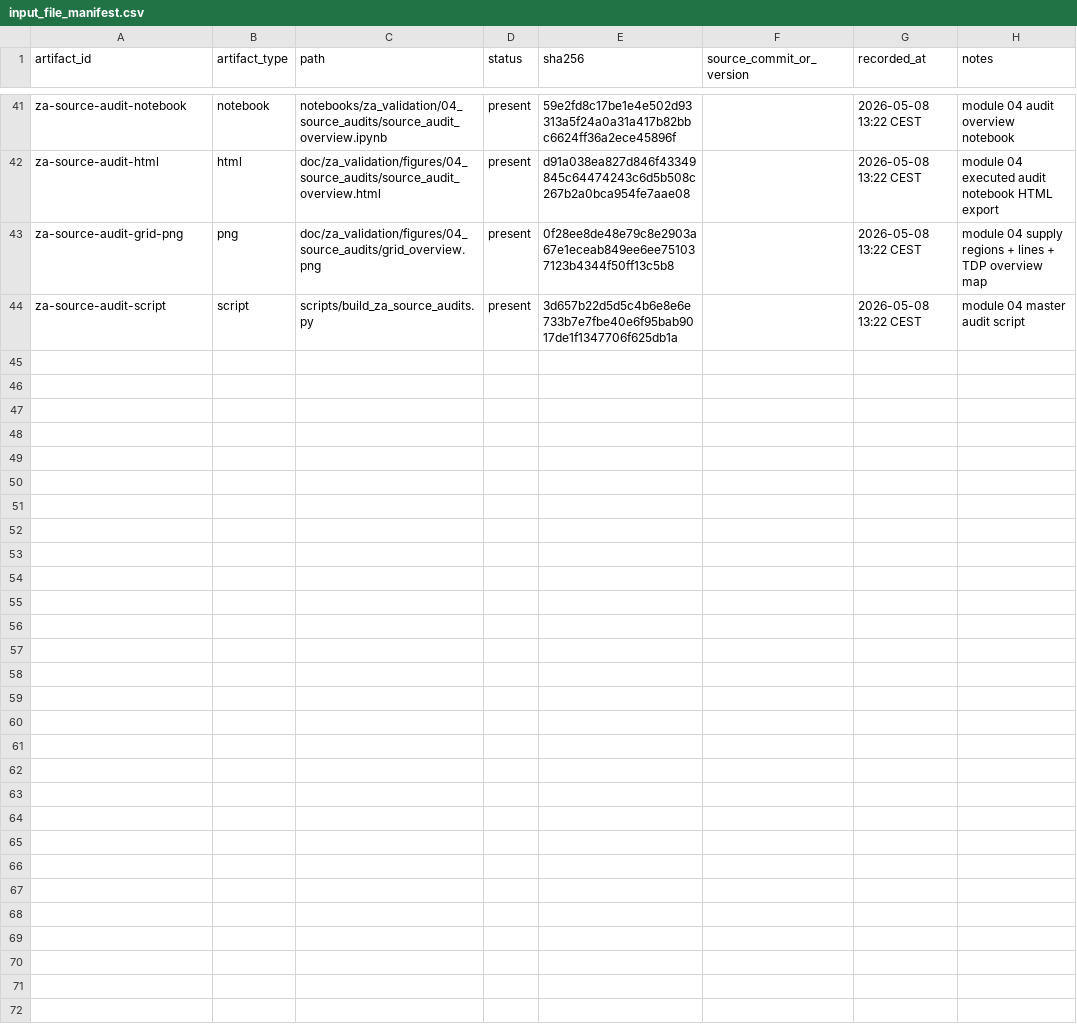
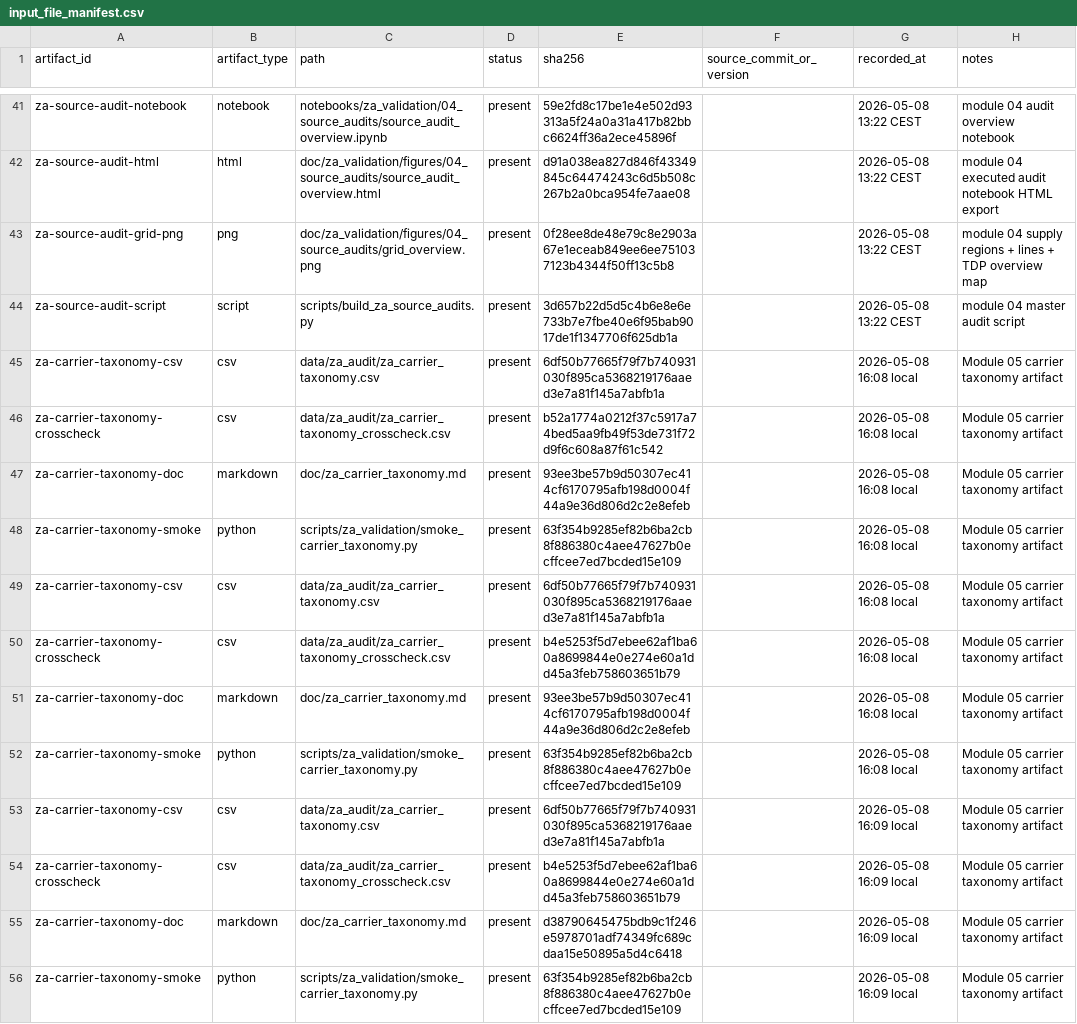
Before and after one commit to nylan-ramnauth/pypsa-earth-sa, a CSV file: data/za_audit/input_file_manifest.csv, drawn as a sheet; only a part is shown, gaps mark what is left out; the diff covers the shown part only.

```diff
--- a/data/za_audit/input_file_manifest.csv
+++ b/data/za_audit/input_file_manifest.csv
@@ -44 +44,13 @@ za-source-audit-grid-png,png,doc/za_validation/figures/04_source_audits/grid_ove
 za-source-audit-script,script,scripts/build_za_source_audits.py,present,3d657b22d5d5c4b6e8e6e733b7e7fbe40e6f95bab9017de1f1347706f625db1a,,2026-05-08 13:22 CEST,module 04 master audit script
+za-carrier-taxonomy-csv,csv,data/za_audit/za_carrier_taxonomy.csv,present,6df50b77665f79f7b740931030f895ca5368219176aaed3e7a81f145a7abfb1a,,2026-05-08 16:08 local,Module 05 carrier taxonomy artifact
+za-carrier-taxonomy-crosscheck,csv,data/za_audit/za_carrier_taxonomy_crosscheck.csv,present,b52a1774a0212f37c5917a74bed5aa9fb49f53de731f72d9f6c608a87f61c542,,2026-05-08 16:08 local,Module 05 carrier taxonomy artifact
+za-carrier-taxonomy-doc,markdown,doc/za_carrier_taxonomy.md,present,93ee3be57b9d50307ec414cf6170795afb198d0004f44a9e36d806d2c2e8efeb,,2026-05-08 16:08 local,Module 05 carrier taxonomy artifact
+za-carrier-taxonomy-smoke,python,scripts/za_validation/smoke_carrier_taxonomy.py,present,63f354b9285ef82b6ba2cb8f886380c4aee47627b0ecffcee7ed7bcded15e109,,2026-05-08 16:08 local,Module 05 carrier taxonomy artifact
+za-carrier-taxonomy-csv,csv,data/za_audit/za_carrier_taxonomy.csv,present,6df50b77665f79f7b740931030f895ca5368219176aaed3e7a81f145a7abfb1a,,2026-05-08 16:08 local,Module 05 carrier taxonomy artifact
+za-carrier-taxonomy-crosscheck,csv,data/za_audit/za_carrier_taxonomy_crosscheck.csv,present,b4e5253f5d7ebee62af1ba60a8699844e0e274e60a1dd45a3feb758603651b79,,2026-05-08 16:08 local,Module 05 carrier taxonomy artifact
+za-carrier-taxonomy-doc,markdown,doc/za_carrier_taxonomy.md,present,93ee3be57b9d50307ec414cf6170795afb198d0004f44a9e36d806d2c2e8efeb,,2026-05-08 16:08 local,Module 05 carrier taxonomy artifact
+za-carrier-taxonomy-smoke,python,scripts/za_validation/smoke_carrier_taxonomy.py,present,63f354b9285ef82b6ba2cb8f886380c4aee47627b0ecffcee7ed7bcded15e109,,2026-05-08 16:08 local,Module 05 carrier taxonomy artifact
+za-carrier-taxonomy-csv,csv,data/za_audit/za_carrier_taxonomy.csv,present,6df50b77665f79f7b740931030f895ca5368219176aaed3e7a81f145a7abfb1a,,2026-05-08 16:09 local,Module 05 carrier taxonomy artifact
+za-carrier-taxonomy-crosscheck,csv,data/za_audit/za_carrier_taxonomy_crosscheck.csv,present,b4e5253f5d7ebee62af1ba60a8699844e0e274e60a1dd45a3feb758603651b79,,2026-05-08 16:09 local,Module 05 carrier taxonomy artifact
+za-carrier-taxonomy-doc,markdown,doc/za_carrier_taxonomy.md,present,d38790645475bdb9c1f246e5978701adf74349fc689cdaa15e50895a5d4c6418,,2026-05-08 16:09 local,Module 05 carrier taxonomy artifact
+za-carrier-taxonomy-smoke,python,scripts/za_validation/smoke_carrier_taxonomy.py,present,63f354b9285ef82b6ba2cb8f886380c4aee47627b0ecffcee7ed7bcded15e109,,2026-05-08 16:09 local,Module 05 carrier taxonomy artifact
```
Also changed, not shown: 12 added rows elsewhere in this file, data/za_audit/source_hashes.csv, 26 other files.
